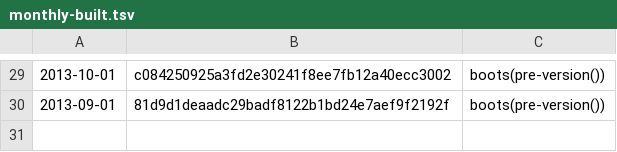
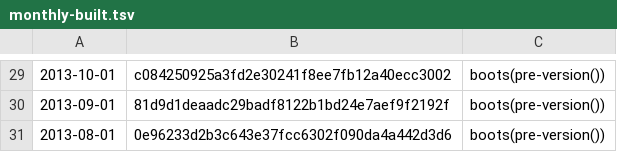
Before and after one commit to umbra-db/ClickBench, a TSV file: versions/build-from-source/monthly-built.tsv, drawn as a sheet; only a part is shown, gaps mark what is left out.

```diff
--- a/versions/build-from-source/monthly-built.tsv
+++ b/versions/build-from-source/monthly-built.tsv
@@ -30 +30,2 @@
 2013-09-01	81d9d1deaadc29badf8122b1bd24e7aef9f2192f	boots(pre-version())
+2013-08-01	0e96233d2b3c643e37fcc6302f090da4a442d3d6	boots(pre-version())
```
Also changed, not shown: 1 other file.
